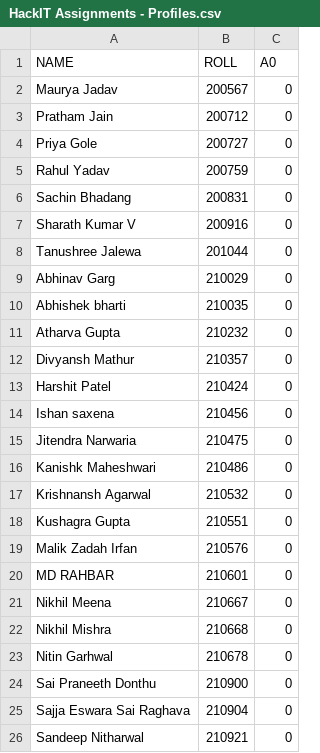
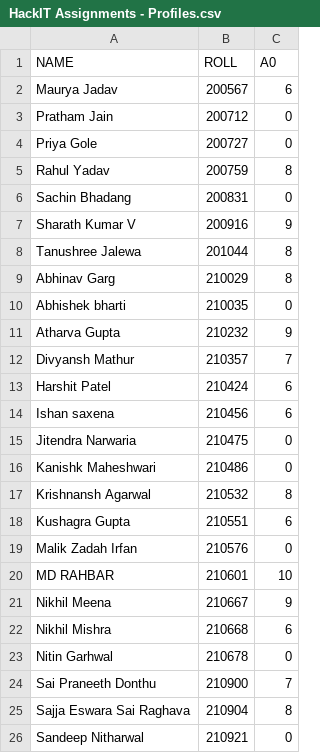
Before and after one commit to ba-13/HackIT_22, a CSV file: src/data/HackIT Assignments - Profiles.csv, drawn as a sheet.

Commit message:
Update Leaderboard for Assignment_0

```diff
--- a/src/data/HackIT Assignments - Profiles.csv
+++ b/src/data/HackIT Assignments - Profiles.csv
@@ -1,26 +1,26 @@
 NAME,ROLL,A0
-Maurya Jadav,200567,0
+Maurya Jadav,200567,6
 Pratham Jain,200712,0
 Priya Gole,200727,0
-Rahul Yadav,200759,0
+Rahul Yadav,200759,8
 Sachin Bhadang,200831,0
-Sharath Kumar V,200916,0
-Tanushree Jalewa,201044,0
-Abhinav Garg,210029,0
+Sharath Kumar V,200916,9
+Tanushree Jalewa,201044,8
+Abhinav Garg,210029,8
 Abhishek bharti,210035,0
-Atharva Gupta,210232,0
-Divyansh Mathur,210357,0
-Harshit Patel,210424,0
-Ishan saxena,210456,0
+Atharva Gupta,210232,9
+Divyansh Mathur,210357,7
+Harshit Patel,210424,6
+Ishan saxena,210456,6
 Jitendra Narwaria,210475,0
 Kanishk Maheshwari,210486,0
-Krishnansh Agarwal,210532,0
-Kushagra Gupta,210551,0
+Krishnansh Agarwal,210532,8
+Kushagra Gupta,210551,6
 Malik Zadah Irfan,210576,0
-MD RAHBAR,210601,0
-Nikhil Meena,210667,0
-Nikhil Mishra,210668,0
+MD RAHBAR,210601,10
+Nikhil Meena,210667,9
+Nikhil Mishra,210668,6
 Nitin Garhwal,210678,0
-Sai Praneeth Donthu,210900,0
-Sajja Eswara Sai Raghava,210904,0
+Sai Praneeth Donthu,210900,7
+Sajja Eswara Sai Raghava,210904,8
 Sandeep Nitharwal,210921,0
```
Also changed, not shown: 3 other files.
